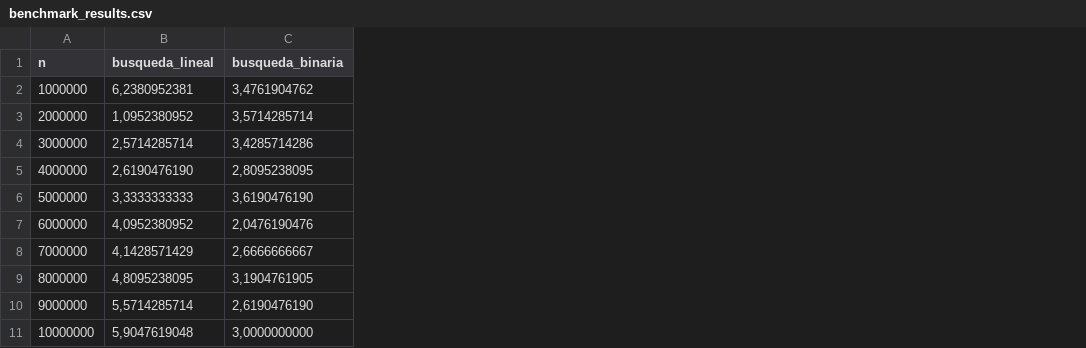
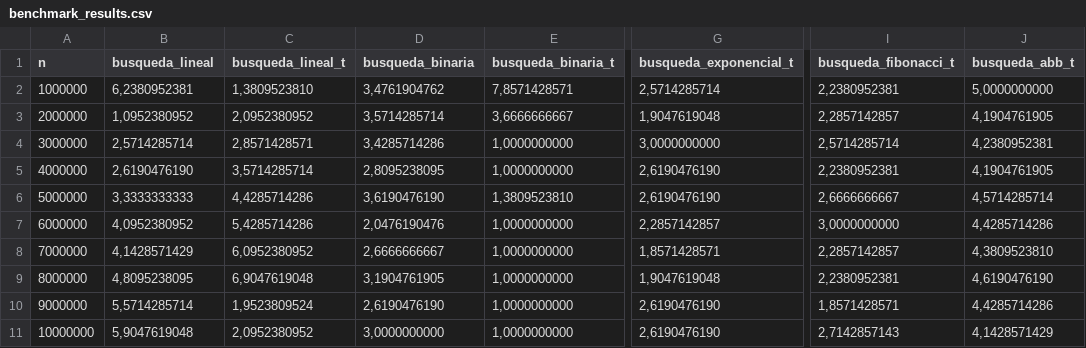
Before and after one commit to alcragd/Practicas_AyDA, a CSV file: Practica 2/benchmark_results.csv, drawn as a sheet; only a part is shown, gaps mark what is left out; the diff names each change by its address in the sheet, - before the commit and + after, or states it on an @@ line.

Commit message:
Changes to be committed: 	modified:   Practica 2/benchmark.sh 	modified:   Practica 2/benchmark_results.csv 	modified:   Practica 2/compile.sh 	modified:   Practica 2/graficos.sh 	modified:   Practica 2/process_results.sh 	modified:   Practica 2/threads/busqueda_abb.c 	modified:   Practica 2/threads/busqueda_exp.c 	modified:   Practica 2/threads/busqueda_fibo.c 	modified:   Practica 2/threads/busqueda_lineal.c

```diff
--- a/Practica 2/benchmark_results.csv
+++ b/Practica 2/benchmark_results.csv
+column C (busqueda_lineal_t), rows 2-11: 1,3809523810 | 2,0952380952 | 2,8571428571 | 3,5714285714 | 4,4285714286 | 5,4285714286 | 6,0952380952 | 6,9047619048 | 1,9523809524 | 2,0952380952
+column E (busqueda_binaria_t), rows 2-11: 7,8571428571 | 3,6666666667 | 1,0000000000 | 1,0000000000 | 1,3809523810 | 1,0000000000 | 1,0000000000 | 1,0000000000 | 1,0000000000 | 1,0000000000
+column G (busqueda_exponencial_t), rows 2-11: 2,5714285714 | 1,9047619048 | 3,0000000000 | 2,6190476190 | 2,6190476190 | 2,2857142857 | 1,8571428571 | 1,9047619048 | 2,6190476190 | 2,6190476190
+column I (busqueda_fibonacci_t), rows 2-11: 2,2380952381 | 2,2857142857 | 2,5714285714 | 2,2380952381 | 2,6666666667 | 3,0000000000 | 2,2857142857 | 2,2380952381 | 1,8571428571 | 2,7142857143
+column J (busqueda_abb_t), rows 2-11: 5,0000000000 | 4,1904761905 | 4,2380952381 | 4,1904761905 | 4,5714285714 | 4,4285714286 | 4,3809523810 | 4,6190476190 | 4,4285714286 | 4,1428571429
```
Also changed, not shown: 8 other files.
